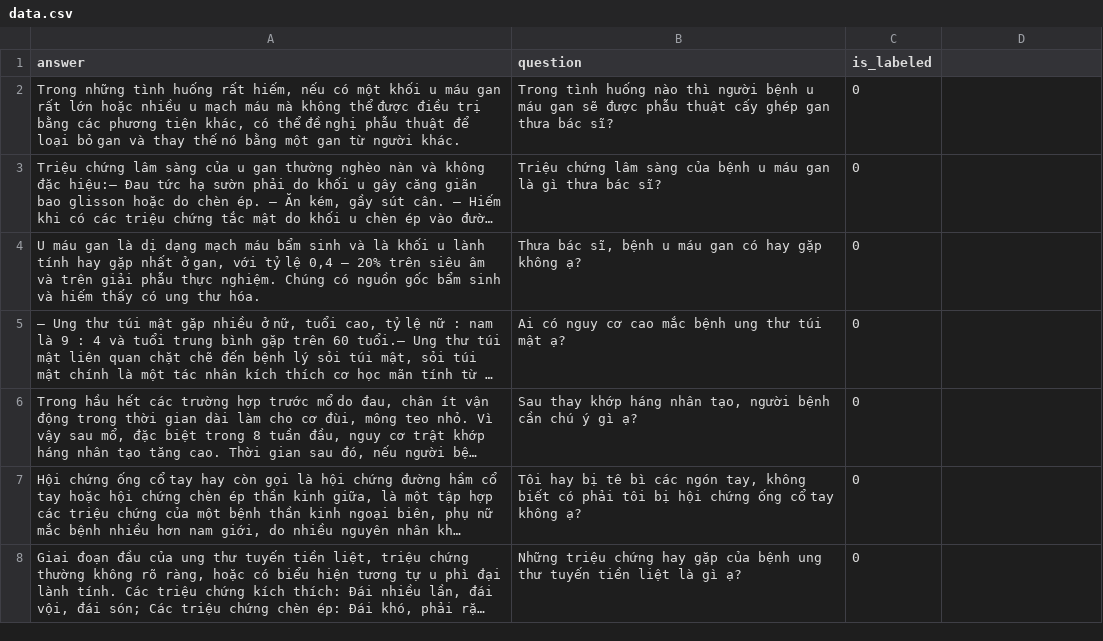
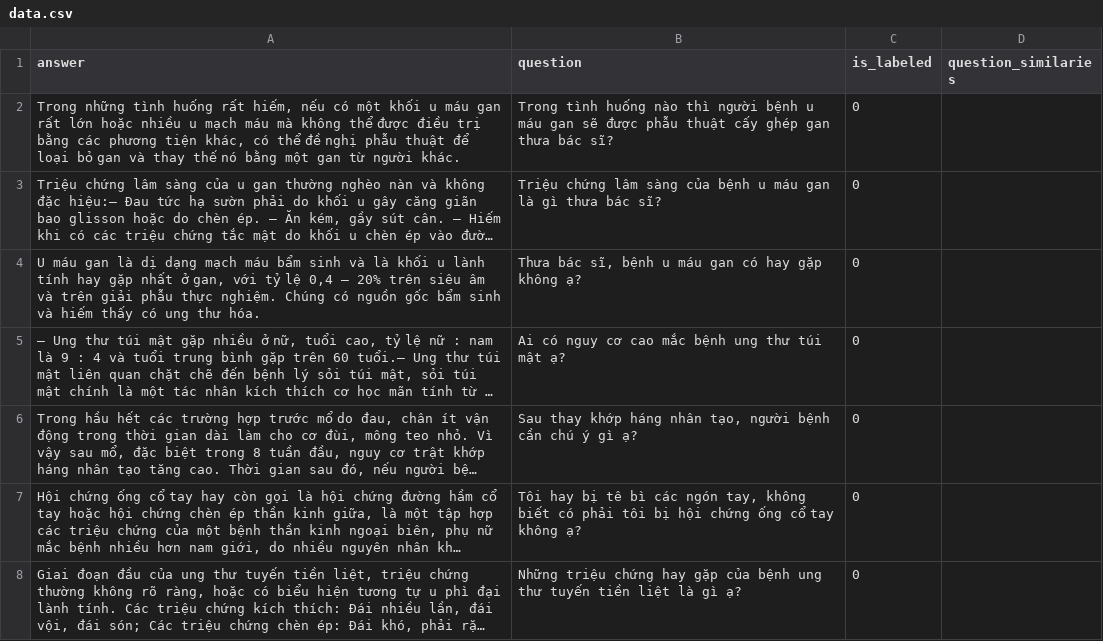
Before and after one commit to nducthang/Question-Similarity-in-Medical, a CSV file: deepcare/TOOLS/data.csv, drawn as a sheet; only a part is shown; long unchanged cells end in …; the diff names each change by its address in the sheet, - before the commit and + after, or states it on an @@ line.

```diff
--- a/deepcare/TOOLS/data.csv
+++ b/deepcare/TOOLS/data.csv
-D1: (empty)
+D1: question_similaries
```
Also changed, not shown: 5 other files.
